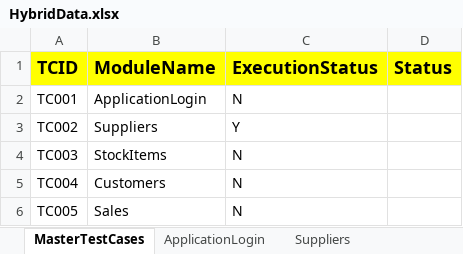
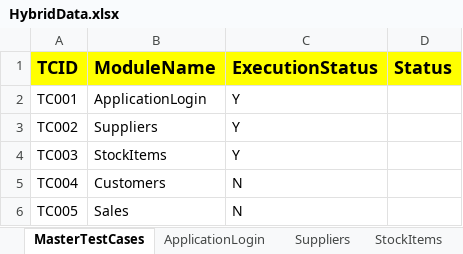
Before and after one commit to dchalla9119/ERP_EveningBatch, an Excel workbook: TestInput/HybridData.xlsx, sheet MasterTestCases, drawn as a sheet; values as stored, in another font and other column widths than the file's, no borders; the diff names each change by its address in the sheet, - before the commit and + after, or states it on an @@ line.

```diff
--- a/TestInput/HybridData.xlsx (sheet MasterTestCases)
+++ b/TestInput/HybridData.xlsx (sheet MasterTestCases)
+sheet tab: StockItems
-C2 (ExecutionStatus): N
+C2 (ExecutionStatus): Y
-C4 (ExecutionStatus): N
+C4 (ExecutionStatus): Y
```
Also changed, not shown: sheet Suppliers, TestOutput/HybridResults.xlsx, 16 other files.
